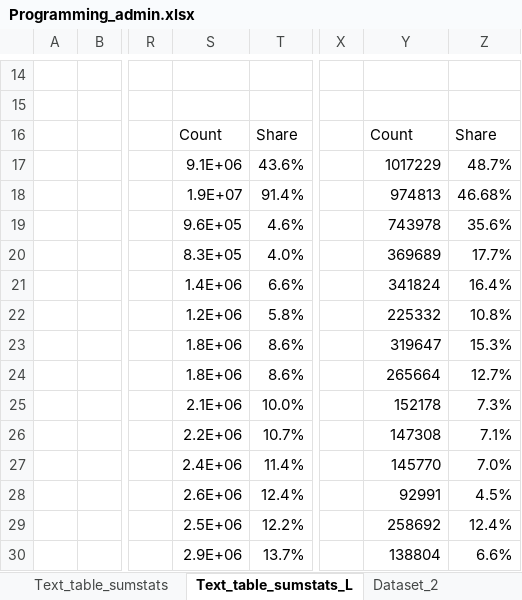
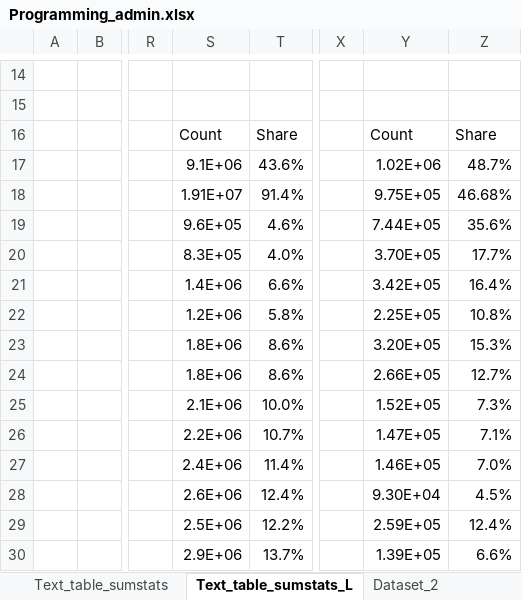
Before and after one commit to pimvandervoet/master_thesis_code, an Excel workbook: Programming_admin.xlsx, sheet Text_table_sumstats_L, drawn as a sheet; only a part is shown, gaps mark what is left out; values as stored, in another font and other column widths than the file's, no borders; the diff names each change by its address in the sheet, - before the commit and + after, or states it on an @@ line.

Commit message:
Some changes in excel

```diff
--- a/Programming_admin.xlsx (sheet Text_table_sumstats_L)
+++ b/Programming_admin.xlsx (sheet Text_table_sumstats_L)
-Y17: 1017229
+Y17: 1.02E+06
-S18: 1.9E+07
+S18: 1.91E+07
-Y18: 974813
+Y18: 9.75E+05
-Y19: 743978
+Y19: 7.44E+05
-Y20: 369689
+Y20: 3.70E+05
-Y21: 341824
+Y21: 3.42E+05
-Y22: 225332
+Y22: 2.25E+05
-Y23: 319647
+Y23: 3.20E+05
-Y24: 265664
+Y24: 2.66E+05
-Y25: 152178
+Y25: 1.52E+05
-Y26: 147308
+Y26: 1.47E+05
-Y27: 145770
+Y27: 1.46E+05
-Y28: 92991
+Y28: 9.30E+04
-Y29: 258692
+Y29: 2.59E+05
-Y30: 138804
+Y30: 1.39E+05
```
